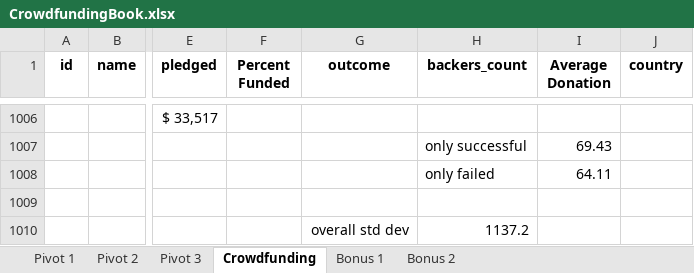
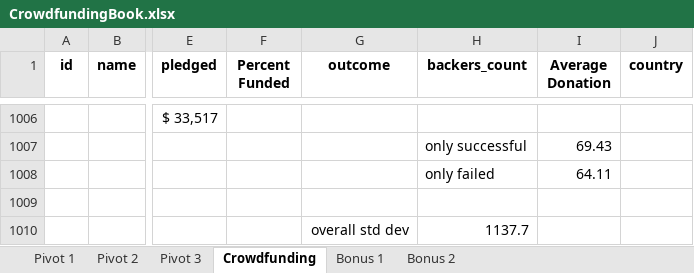
Before and after one commit to OAEspinoza/KickStarter, an Excel workbook: CrowdfundingBook.xlsx, sheet Crowdfunding, drawn as a sheet; only a part is shown, gaps mark what is left out; values as stored, in another font and other column widths than the file's, no borders; conditional formats not drawn; the diff names each change by its address in the sheet, - before the commit and + after, or states it on an @@ line.

```diff
--- a/CrowdfundingBook.xlsx (sheet Crowdfunding)
+++ b/CrowdfundingBook.xlsx (sheet Crowdfunding)
-H1010 (backers_count): 1137.2
+H1010 (backers_count): 1137.7
```
Also changed, not shown: sheet Bonus 2, charts or pictures.
